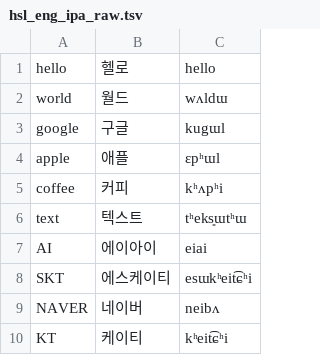
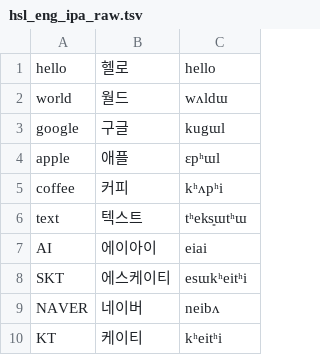
Before and after one commit to hwiorn/Unbounded-Korean, a TSV file: data/corpus/hsl_eng_ipa_raw.tsv, drawn as a sheet.

```diff
--- a/data/corpus/hsl_eng_ipa_raw.tsv
+++ b/data/corpus/hsl_eng_ipa_raw.tsv
@@ -7,4 +7,4 @@ text	텍스트	tʰeks͈ɯtʰɯ
 AI	에이아이	eiai
-SKT	에스케이티	esɯkʰeit͡ɕʰi
+SKT	에스케이티	esɯkʰeitʰi
 NAVER	네이버	neibʌ
-KT	케이티	kʰeit͡ɕʰi
+KT	케이티	kʰeitʰi
```
Also changed, not shown: data/corpus/korean_go_ipa_raw.tsv, data/corpus/muik_other_ipa_raw.tsv.
